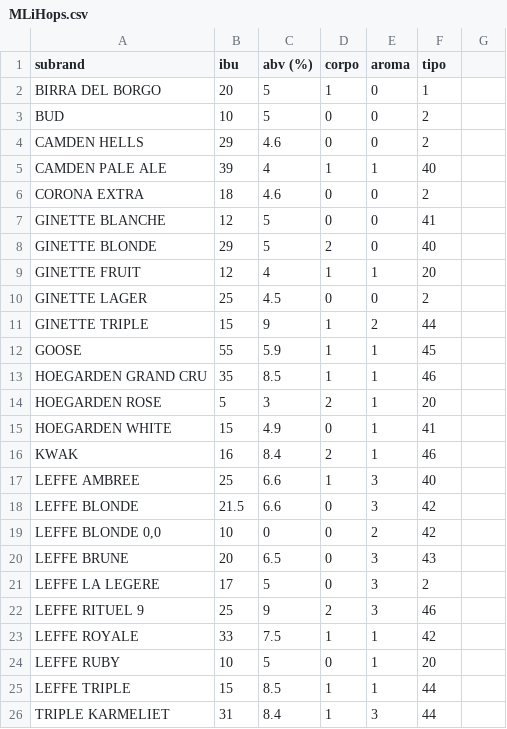
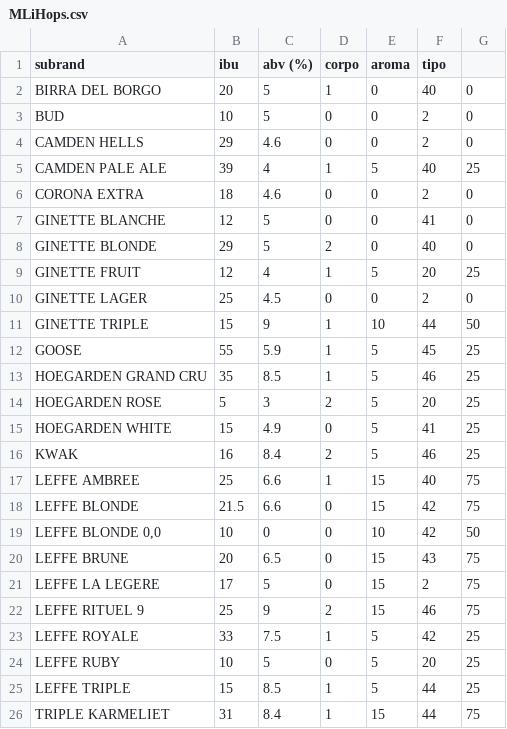
Before and after one commit to joaoleal02/Ambev_iHops, a CSV file: MLiHops.csv, drawn as a sheet; the diff names each change by its address in the sheet, - before the commit and + after, or states it on an @@ line.

Commit message:
Add files via upload

```diff
--- a/MLiHops.csv
+++ b/MLiHops.csv
-F2 (tipo): 1
+F2 (tipo): 40
-G2:G4: (empty)
+G2:G4: 0
-E5 (aroma): 1
+E5 (aroma): 5
-G5: (empty)
+G5: 25
-G6:G8: (empty)
+G6:G8: 0
-E9 (aroma): 1
+E9 (aroma): 5
-G9: (empty)
+G9: 25
-G10: (empty)
+G10: 0
-E11 (aroma): 2
+E11 (aroma): 10
-G11: (empty)
+G11: 50
-E12:E16 (aroma): 1
+E12:E16 (aroma): 5
-G12:G16: (empty)
+G12:G16: 25
-E17:E18 (aroma): 3
+E17:E18 (aroma): 15
-G17:G18: (empty)
+G17:G18: 75
-E19 (aroma): 2
+E19 (aroma): 10
-G19: (empty)
+G19: 50
-E20:E22 (aroma): 3
+E20:E22 (aroma): 15
-G20:G22: (empty)
+G20:G22: 75
-E23:E25 (aroma): 1
+E23:E25 (aroma): 5
-G23:G25: (empty)
+G23:G25: 25
-E26 (aroma): 3
+E26 (aroma): 15
-G26: (empty)
+G26: 75
```
